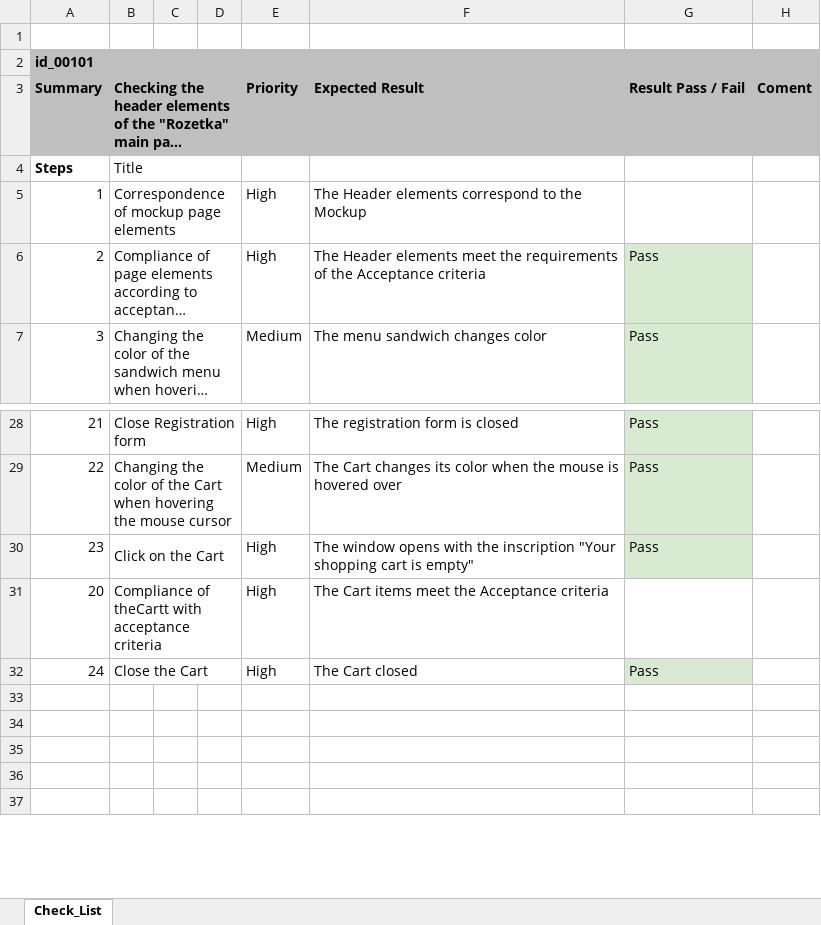
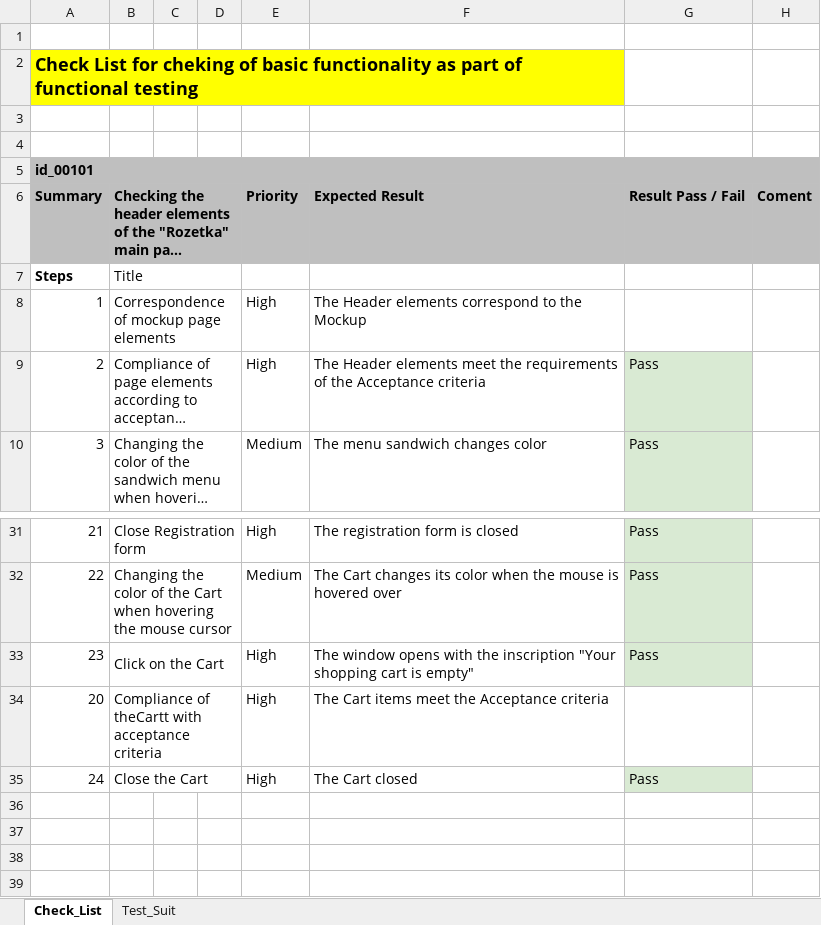
Before and after one commit to AlexDzhan/RozetkaTesting, an Excel workbook: Rozetka_Project.xlsx, sheet Check_List, drawn as a sheet; only a part is shown, gaps mark what is left out; long unchanged cells end in …; values as stored, in another font and other column widths than the file's, no borders; removed rows and columns are numbered as before the commit, all else as after; the diff names each change by its address in the sheet, - before the commit and + after, or states it on an @@ line.

```diff
--- a/Rozetka_Project.xlsx (sheet Check_List)
+++ b/Rozetka_Project.xlsx (sheet Check_List)
+sheet tab: Test_Suit
+row 2: Check List for cheking of basic functionality as part of functional testing
+row 3: (empty)
+row 4: (empty)
-row 33: (empty)
```
